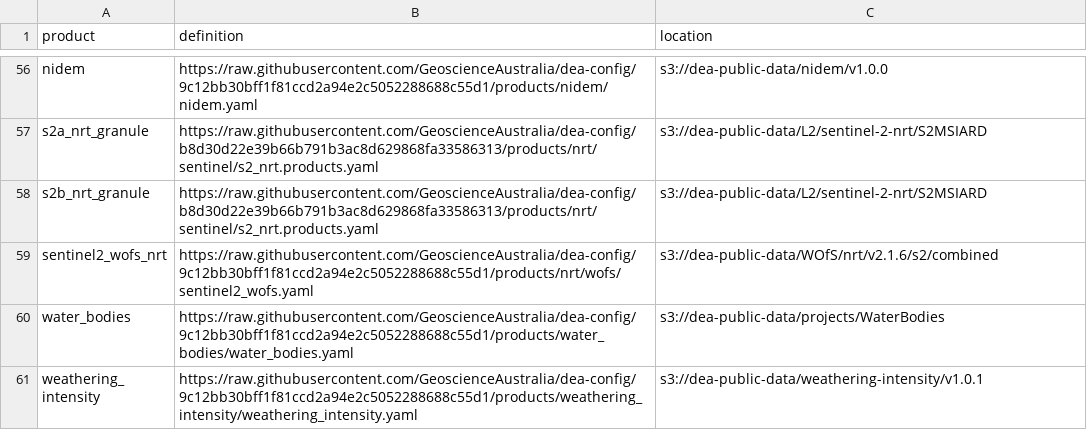
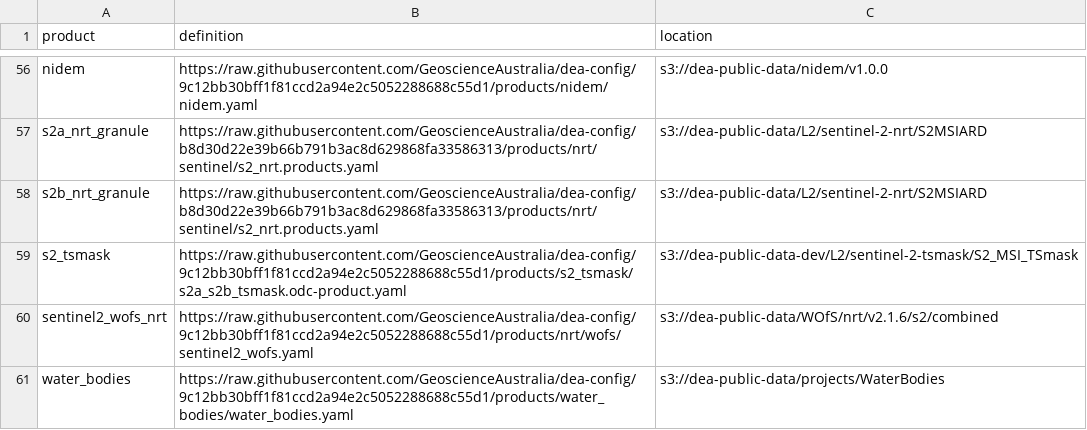
Before and after one commit to GeoscienceAustralia/dea-config, a CSV file: workspaces/dev-products.csv, drawn as a sheet; only a part is shown, gaps mark what is left out; the shorter side is filled out with more unchanged rows.

Commit message:
add tmask

```diff
--- a/workspaces/dev-products.csv
+++ b/workspaces/dev-products.csv
@@ -58,2 +58,3 @@ s2a_nrt_granule,https://raw.githubusercontent.com/GeoscienceAustralia/dea-config
 s2b_nrt_granule,https://raw.githubusercontent.com/GeoscienceAustralia/dea-config/b8d30d22e39b66b791b3ac8d629868fa33586313/products/nrt/sentinel/s2_nrt.products.yaml,s3://dea-public-data/L2/sentinel-2-nrt/S2MSIARD
+s2_tsmask,https://raw.githubusercontent.com/GeoscienceAustralia/dea-config/9c12bb30bff1f81ccd2a94e2c5052288688c55d1/products/s2_tsmask/s2a_s2b_tsmask.odc-product.yaml,s3://dea-public-data-dev/L2/sentinel-2-tsmask/S2_MSI_TSmask
 sentinel2_wofs_nrt,https://raw.githubusercontent.com/GeoscienceAustralia/dea-config/9c12bb30bff1f81ccd2a94e2c5052288688c55d1/products/nrt/wofs/sentinel2_wofs.yaml,s3://dea-public-data/WOfS/nrt/v2.1.6/s2/combined
```
